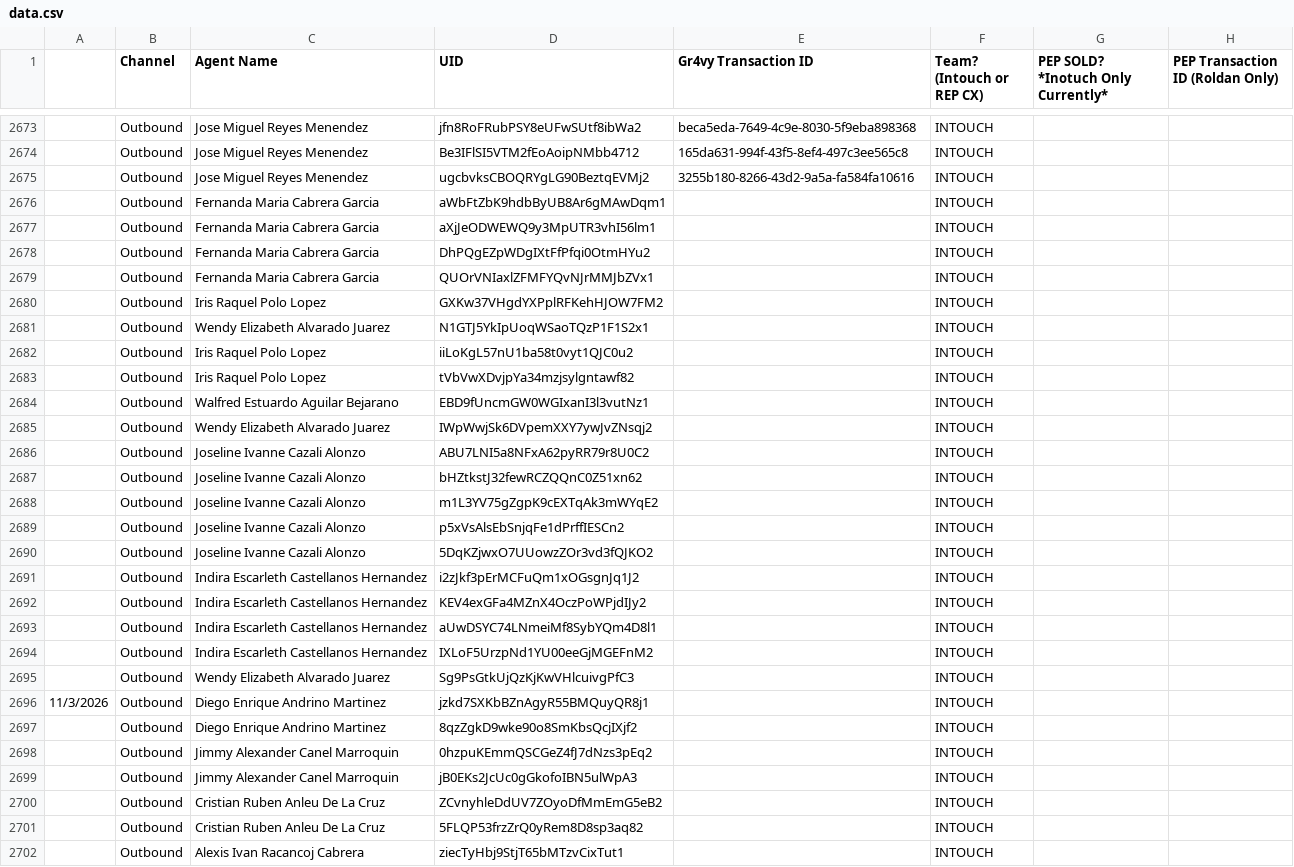
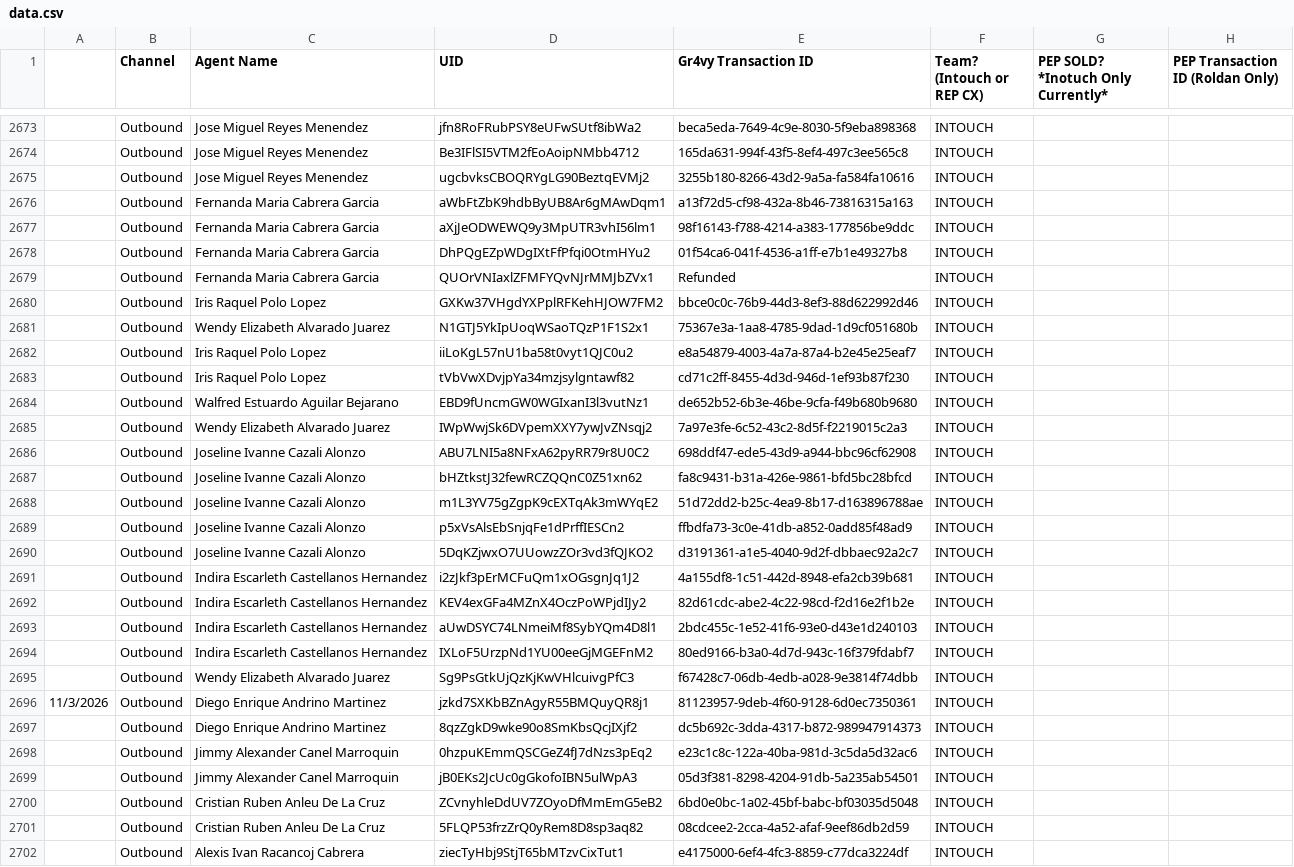
Before and after one commit to joshuawagner-create/leaderboard-data, a CSV file: data.csv, drawn as a sheet; only a part is shown, gaps mark what is left out; the diff covers the shown part only.

Commit message:
Update leaderboard data 2026-11-03T22:24:05.542Z

```diff
--- a/data.csv
+++ b/data.csv
@@ -2675,28 +2675,28 @@
 ,Outbound,Jose Miguel Reyes Menendez,ugcbvksCBOQRYgLG90BeztqEVMj2,3255b180-8266-43d2-9a5a-fa584fa10616,INTOUCH,,
-,Outbound,Fernanda Maria Cabrera Garcia,aWbFtZbK9hdbByUB8Ar6gMAwDqm1,,INTOUCH,,
-,Outbound,Fernanda Maria Cabrera Garcia,aXjJeODWEWQ9y3MpUTR3vhI56lm1,,INTOUCH,,
-,Outbound,Fernanda Maria Cabrera Garcia,DhPQgEZpWDgIXtFfPfqi0OtmHYu2,,INTOUCH,,
-,Outbound,Fernanda Maria Cabrera Garcia,QUOrVNIaxlZFMFYQvNJrMMJbZVx1,,INTOUCH,,
-,Outbound,Iris Raquel Polo Lopez,GXKw37VHgdYXPplRFKehHJOW7FM2,,INTOUCH,,
-,Outbound,Wendy Elizabeth Alvarado Juarez,N1GTJ5YkIpUoqWSaoTQzP1F1S2x1,,INTOUCH,,
-,Outbound,Iris Raquel Polo Lopez,iiLoKgL57nU1ba58t0vyt1QJC0u2,,INTOUCH,,
-,Outbound,Iris Raquel Polo Lopez,tVbVwXDvjpYa34mzjsylgntawf82,,INTOUCH,,
-,Outbound,Walfred Estuardo Aguilar Bejarano,EBD9fUncmGW0WGIxanI3l3vutNz1,,INTOUCH,,
-,Outbound,Wendy Elizabeth Alvarado Juarez,IWpWwjSk6DVpemXXY7ywJvZNsqj2,,INTOUCH,,
-,Outbound,Joseline Ivanne Cazali Alonzo,ABU7LNI5a8NFxA62pyRR79r8U0C2,,INTOUCH,,
-,Outbound,Joseline Ivanne Cazali Alonzo,bHZtkstJ32fewRCZQQnC0Z51xn62,,INTOUCH,,
-,Outbound,Joseline Ivanne Cazali Alonzo,m1L3YV75gZgpK9cEXTqAk3mWYqE2,,INTOUCH,,
-,Outbound,Joseline Ivanne Cazali Alonzo,p5xVsAlsEbSnjqFe1dPrffIESCn2,,INTOUCH,,
-,Outbound,Joseline Ivanne Cazali Alonzo,5DqKZjwxO7UUowzZOr3vd3fQJKO2,,INTOUCH,,
-,Outbound,Indira Escarleth Castellanos Hernandez,i2zJkf3pErMCFuQm1xOGsgnJq1J2,,INTOUCH,,
-,Outbound,Indira Escarleth Castellanos Hernandez,KEV4exGFa4MZnX4OczPoWPjdIJy2,,INTOUCH,,
-,Outbound,Indira Escarleth Castellanos Hernandez,aUwDSYC74LNmeiMf8SybYQm4D8l1,,INTOUCH,,
-,Outbound,Indira Escarleth Castellanos Hernandez,IXLoF5UrzpNd1YU00eeGjMGEFnM2,,INTOUCH,,
-,Outbound,Wendy Elizabeth Alvarado Juarez,Sg9PsGtkUjQzKjKwVHlcuivgPfC3,,INTOUCH,,
-11/3/2026,Outbound,Diego Enrique Andrino Martinez,jzkd7SXKbBZnAgyR55BMQuyQR8j1,,INTOUCH,,
-,Outbound,Diego Enrique Andrino Martinez,8qzZgkD9wke90o8SmKbsQcjIXjf2,,INTOUCH,,
-,Outbound,Jimmy Alexander Canel Marroquin,0hzpuKEmmQSCGeZ4fJ7dNzs3pEq2,,INTOUCH,,
-,Outbound,Jimmy Alexander Canel Marroquin,jB0EKs2JcUc0gGkofoIBN5ulWpA3,,INTOUCH,,
-,Outbound,Cristian Ruben Anleu De La Cruz,ZCvnyhleDdUV7ZOyoDfMmEmG5eB2,,INTOUCH,,
-,Outbound,Cristian Ruben Anleu De La Cruz,5FLQP53frzZrQ0yRem8D8sp3aq82,,INTOUCH,,
-,Outbound,Alexis Ivan Racancoj Cabrera,ziecTyHbj9StjT65bMTzvCixTut1,,INTOUCH,,
+,Outbound,Fernanda Maria Cabrera Garcia,aWbFtZbK9hdbByUB8Ar6gMAwDqm1,a13f72d5-cf98-432a-8b46-73816315a163,INTOUCH,,
+,Outbound,Fernanda Maria Cabrera Garcia,aXjJeODWEWQ9y3MpUTR3vhI56lm1,98f16143-f788-4214-a383-177856be9ddc,INTOUCH,,
+,Outbound,Fernanda Maria Cabrera Garcia,DhPQgEZpWDgIXtFfPfqi0OtmHYu2,01f54ca6-041f-4536-a1ff-e7b1e49327b8,INTOUCH,,
+,Outbound,Fernanda Maria Cabrera Garcia,QUOrVNIaxlZFMFYQvNJrMMJbZVx1,Refunded,INTOUCH,,
+,Outbound,Iris Raquel Polo Lopez,GXKw37VHgdYXPplRFKehHJOW7FM2,bbce0c0c-76b9-44d3-8ef3-88d622992d46,INTOUCH,,
+,Outbound,Wendy Elizabeth Alvarado Juarez,N1GTJ5YkIpUoqWSaoTQzP1F1S2x1,75367e3a-1aa8-4785-9dad-1d9cf051680b,INTOUCH,,
+,Outbound,Iris Raquel Polo Lopez,iiLoKgL57nU1ba58t0vyt1QJC0u2,e8a54879-4003-4a7a-87a4-b2e45e25eaf7,INTOUCH,,
+,Outbound,Iris Raquel Polo Lopez,tVbVwXDvjpYa34mzjsylgntawf82,cd71c2ff-8455-4d3d-946d-1ef93b87f230,INTOUCH,,
+,Outbound,Walfred Estuardo Aguilar Bejarano,EBD9fUncmGW0WGIxanI3l3vutNz1,de652b52-6b3e-46be-9cfa-f49b680b9680,INTOUCH,,
+,Outbound,Wendy Elizabeth Alvarado Juarez,IWpWwjSk6DVpemXXY7ywJvZNsqj2,7a97e3fe-6c52-43c2-8d5f-f2219015c2a3,INTOUCH,,
+,Outbound,Joseline Ivanne Cazali Alonzo,ABU7LNI5a8NFxA62pyRR79r8U0C2,698ddf47-ede5-43d9-a944-bbc96cf62908,INTOUCH,,
+,Outbound,Joseline Ivanne Cazali Alonzo,bHZtkstJ32fewRCZQQnC0Z51xn62,fa8c9431-b31a-426e-9861-bfd5bc28bfcd,INTOUCH,,
+,Outbound,Joseline Ivanne Cazali Alonzo,m1L3YV75gZgpK9cEXTqAk3mWYqE2,51d72dd2-b25c-4ea9-8b17-d163896788ae,INTOUCH,,
+,Outbound,Joseline Ivanne Cazali Alonzo,p5xVsAlsEbSnjqFe1dPrffIESCn2,ffbdfa73-3c0e-41db-a852-0add85f48ad9,INTOUCH,,
+,Outbound,Joseline Ivanne Cazali Alonzo,5DqKZjwxO7UUowzZOr3vd3fQJKO2,d3191361-a1e5-4040-9d2f-dbbaec92a2c7,INTOUCH,,
+,Outbound,Indira Escarleth Castellanos Hernandez,i2zJkf3pErMCFuQm1xOGsgnJq1J2,4a155df8-1c51-442d-8948-efa2cb39b681,INTOUCH,,
+,Outbound,Indira Escarleth Castellanos Hernandez,KEV4exGFa4MZnX4OczPoWPjdIJy2,82d61cdc-abe2-4c22-98cd-f2d16e2f1b2e,INTOUCH,,
+,Outbound,Indira Escarleth Castellanos Hernandez,aUwDSYC74LNmeiMf8SybYQm4D8l1,2bdc455c-1e52-41f6-93e0-d43e1d240103,INTOUCH,,
+,Outbound,Indira Escarleth Castellanos Hernandez,IXLoF5UrzpNd1YU00eeGjMGEFnM2,80ed9166-b3a0-4d7d-943c-16f379fdabf7,INTOUCH,,
+,Outbound,Wendy Elizabeth Alvarado Juarez,Sg9PsGtkUjQzKjKwVHlcuivgPfC3,f67428c7-06db-4edb-a028-9e3814f74dbb,INTOUCH,,
+11/3/2026,Outbound,Diego Enrique Andrino Martinez,jzkd7SXKbBZnAgyR55BMQuyQR8j1,81123957-9deb-4f60-9128-6d0ec7350361,INTOUCH,,
+,Outbound,Diego Enrique Andrino Martinez,8qzZgkD9wke90o8SmKbsQcjIXjf2,dc5b692c-3dda-4317-b872-989947914373,INTOUCH,,
+,Outbound,Jimmy Alexander Canel Marroquin,0hzpuKEmmQSCGeZ4fJ7dNzs3pEq2,e23c1c8c-122a-40ba-981d-3c5da5d32ac6,INTOUCH,,
+,Outbound,Jimmy Alexander Canel Marroquin,jB0EKs2JcUc0gGkofoIBN5ulWpA3,05d3f381-8298-4204-91db-5a235ab54501,INTOUCH,,
+,Outbound,Cristian Ruben Anleu De La Cruz,ZCvnyhleDdUV7ZOyoDfMmEmG5eB2,6bd0e0bc-1a02-45bf-babc-bf03035d5048,INTOUCH,,
+,Outbound,Cristian Ruben Anleu De La Cruz,5FLQP53frzZrQ0yRem8D8sp3aq82,08cdcee2-2cca-4a52-afaf-9eef86db2d59,INTOUCH,,
+,Outbound,Alexis Ivan Racancoj Cabrera,ziecTyHbj9StjT65bMTzvCixTut1,e4175000-6ef4-4fc3-8859-c77dca3224df,INTOUCH,,
```
Also changed, not shown: 22 edited cells elsewhere in this file.
